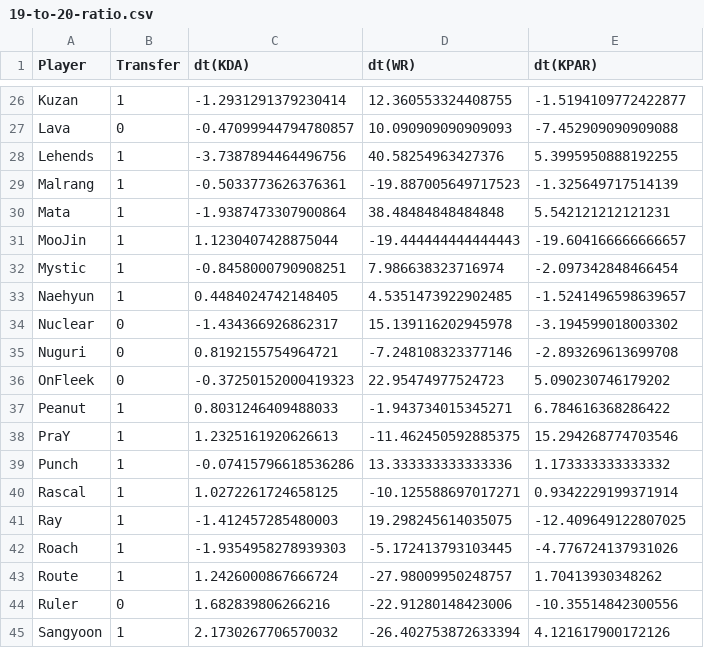
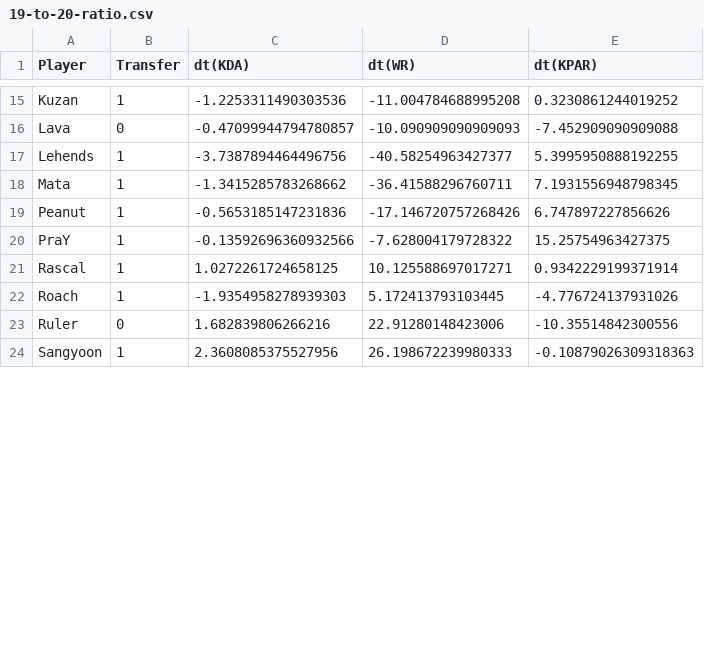
Before and after one commit to rakybond007/lol_analysis, a CSV file: parse/19-to-20-ratio.csv, drawn as a sheet; only a part is shown, gaps mark what is left out; removed rows and columns are numbered as before the commit, all else as after; the diff covers the shown part only; the diff names each change by its address in the sheet, - before the commit and + after, or states it on an @@ line.

```diff
--- a/parse/19-to-20-ratio.csv
+++ b/parse/19-to-20-ratio.csv
-C15 (dt(KDA)): -1.2931291379230414
+C15 (dt(KDA)): -1.2253311490303536
-D15 (dt(WR)): 12.360553324408755
+D15 (dt(WR)): -11.004784688995208
-E15 (dt(KPAR)): -1.5194109772422877
+E15 (dt(KPAR)): 0.3230861244019252
-D16 (dt(WR)): 10.090909090909093
+D16 (dt(WR)): -10.090909090909093
-D17 (dt(WR)): 40.58254963427376
+D17 (dt(WR)): -40.58254963427377
-row 29: Malrang | 1 | -0.5033773626376361 | -19.887005649717523 | -1.325649717514139
-C18 (dt(KDA)): -1.9387473307900864
+C18 (dt(KDA)): -1.3415285783268662
-D18 (dt(WR)): 38.48484848484848
+D18 (dt(WR)): -36.41588296760711
-E18 (dt(KPAR)): 5.542121212121231
+E18 (dt(KPAR)): 7.1931556948798345
-row 31: MooJin | 1 | 1.1230407428875044 | -19.444444444444443 | -19.604166666666657
-row 32: Mystic | 1 | -0.8458000790908251 | 7.986638323716974 | -2.097342848466454
-row 33: Naehyun | 1 | 0.4484024742148405 | 4.5351473922902485 | -1.5241496598639657
-row 34: Nuclear | 0 | -1.434366926862317 | 15.139116202945978 | -3.194599018003302
-row 35: Nuguri | 0 | 0.8192155754964721 | -7.248108323377146 | -2.893269613699708
-row 36: OnFleek | 0 | -0.37250152000419323 | 22.95474977524723 | 5.090230746179202
-C19 (dt(KDA)): 0.8031246409488033
+C19 (dt(KDA)): -0.5653185147231836
-D19 (dt(WR)): -1.943734015345271
+D19 (dt(WR)): -17.146720757268426
-E19 (dt(KPAR)): 6.784616368286422
+E19 (dt(KPAR)): 6.747897227856626
-C20 (dt(KDA)): 1.2325161920626613
+C20 (dt(KDA)): -0.13592696360932566
-D20 (dt(WR)): -11.462450592885375
+D20 (dt(WR)): -7.628004179728322
-E20 (dt(KPAR)): 15.294268774703546
+E20 (dt(KPAR)): 15.25754963427375
-row 39: Punch | 1 | -0.07415796618536286 | 13.333333333333336 | 1.173333333333332
-D21 (dt(WR)): -10.125588697017271
+D21 (dt(WR)): 10.125588697017271
-row 41: Ray | 1 | -1.412457285480003 | 19.298245614035075 | -12.409649122807025
-D22 (dt(WR)): -5.172413793103445
+D22 (dt(WR)): 5.172413793103445
-row 43: Route | 1 | 1.2426000867666724 | -27.98009950248757 | 1.70413930348262
-D23 (dt(WR)): -22.91280148423006
+D23 (dt(WR)): 22.91280148423006
-C24 (dt(KDA)): 2.1730267706570032
+C24 (dt(KDA)): 2.3608085375527956
-D24 (dt(WR)): -26.402753872633394
+D24 (dt(WR)): 26.198672239980333
-E24 (dt(KPAR)): 4.121617900172126
+E24 (dt(KPAR)): -0.10879026309318363
```
Also changed, not shown: 15 removed rows and 39 edited cells elsewhere in this file, parse/18-to-19-ratio.csv, 4 other files.
